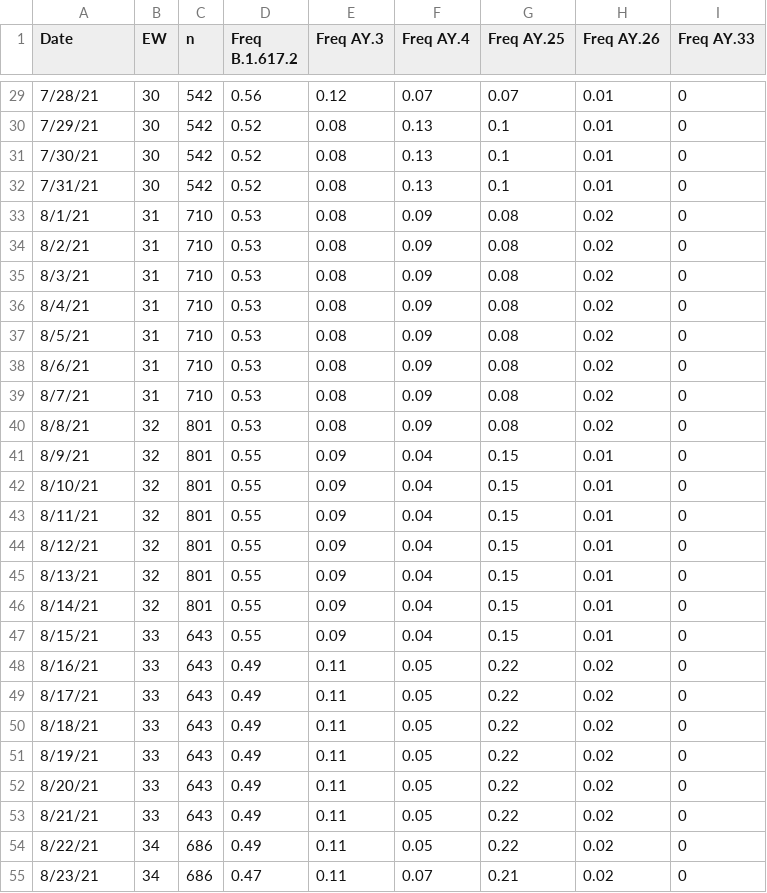
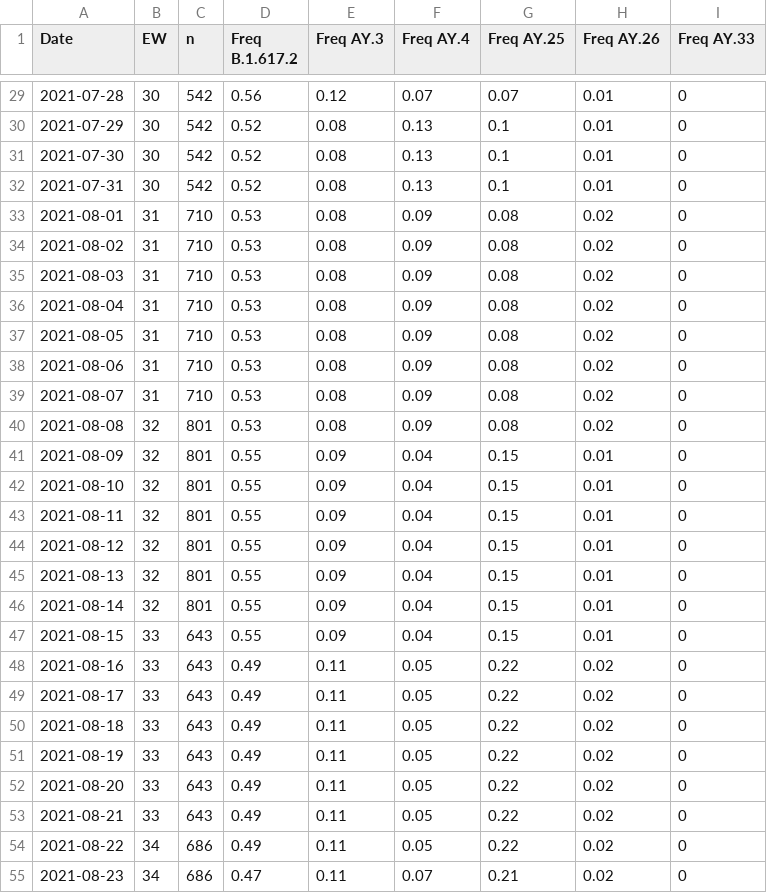
Before and after one commit to rtobiaskoch/Rt_v2, a CSV file: data_input/variant_frequencies.csv, drawn as a sheet; only a part is shown, gaps mark what is left out; the diff covers the shown part only.

```diff
--- a/data_input/variant_frequencies.csv
+++ b/data_input/variant_frequencies.csv
@@ -29,27 +29,27 @@ Date,EW,n,Freq B.1.617.2,Freq AY.3,Freq AY.4,Freq AY.25,Freq AY.26,Freq AY.33
-7/28/21,30,542,0.56,0.12,0.07,0.07,0.01,0
-7/29/21,30,542,0.52,0.08,0.13,0.1,0.01,0
-7/30/21,30,542,0.52,0.08,0.13,0.1,0.01,0
-7/31/21,30,542,0.52,0.08,0.13,0.1,0.01,0
-8/1/21,31,710,0.53,0.08,0.09,0.08,0.02,0
-8/2/21,31,710,0.53,0.08,0.09,0.08,0.02,0
-8/3/21,31,710,0.53,0.08,0.09,0.08,0.02,0
-8/4/21,31,710,0.53,0.08,0.09,0.08,0.02,0
-8/5/21,31,710,0.53,0.08,0.09,0.08,0.02,0
-8/6/21,31,710,0.53,0.08,0.09,0.08,0.02,0
-8/7/21,31,710,0.53,0.08,0.09,0.08,0.02,0
-8/8/21,32,801,0.53,0.08,0.09,0.08,0.02,0
-8/9/21,32,801,0.55,0.09,0.04,0.15,0.01,0
-8/10/21,32,801,0.55,0.09,0.04,0.15,0.01,0
-8/11/21,32,801,0.55,0.09,0.04,0.15,0.01,0
-8/12/21,32,801,0.55,0.09,0.04,0.15,0.01,0
-8/13/21,32,801,0.55,0.09,0.04,0.15,0.01,0
-8/14/21,32,801,0.55,0.09,0.04,0.15,0.01,0
-8/15/21,33,643,0.55,0.09,0.04,0.15,0.01,0
-8/16/21,33,643,0.49,0.11,0.05,0.22,0.02,0
-8/17/21,33,643,0.49,0.11,0.05,0.22,0.02,0
-8/18/21,33,643,0.49,0.11,0.05,0.22,0.02,0
-8/19/21,33,643,0.49,0.11,0.05,0.22,0.02,0
-8/20/21,33,643,0.49,0.11,0.05,0.22,0.02,0
-8/21/21,33,643,0.49,0.11,0.05,0.22,0.02,0
-8/22/21,34,686,0.49,0.11,0.05,0.22,0.02,0
-8/23/21,34,686,0.47,0.11,0.07,0.21,0.02,0
+2021-07-28,30,542,0.56,0.12,0.07,0.07,0.01,0
+2021-07-29,30,542,0.52,0.08,0.13,0.1,0.01,0
+2021-07-30,30,542,0.52,0.08,0.13,0.1,0.01,0
+2021-07-31,30,542,0.52,0.08,0.13,0.1,0.01,0
+2021-08-01,31,710,0.53,0.08,0.09,0.08,0.02,0
+2021-08-02,31,710,0.53,0.08,0.09,0.08,0.02,0
+2021-08-03,31,710,0.53,0.08,0.09,0.08,0.02,0
+2021-08-04,31,710,0.53,0.08,0.09,0.08,0.02,0
+2021-08-05,31,710,0.53,0.08,0.09,0.08,0.02,0
+2021-08-06,31,710,0.53,0.08,0.09,0.08,0.02,0
+2021-08-07,31,710,0.53,0.08,0.09,0.08,0.02,0
+2021-08-08,32,801,0.53,0.08,0.09,0.08,0.02,0
+2021-08-09,32,801,0.55,0.09,0.04,0.15,0.01,0
+2021-08-10,32,801,0.55,0.09,0.04,0.15,0.01,0
+2021-08-11,32,801,0.55,0.09,0.04,0.15,0.01,0
+2021-08-12,32,801,0.55,0.09,0.04,0.15,0.01,0
+2021-08-13,32,801,0.55,0.09,0.04,0.15,0.01,0
+2021-08-14,32,801,0.55,0.09,0.04,0.15,0.01,0
+2021-08-15,33,643,0.55,0.09,0.04,0.15,0.01,0
+2021-08-16,33,643,0.49,0.11,0.05,0.22,0.02,0
+2021-08-17,33,643,0.49,0.11,0.05,0.22,0.02,0
+2021-08-18,33,643,0.49,0.11,0.05,0.22,0.02,0
+2021-08-19,33,643,0.49,0.11,0.05,0.22,0.02,0
+2021-08-20,33,643,0.49,0.11,0.05,0.22,0.02,0
+2021-08-21,33,643,0.49,0.11,0.05,0.22,0.02,0
+2021-08-22,34,686,0.49,0.11,0.05,0.22,0.02,0
+2021-08-23,34,686,0.47,0.11,0.07,0.21,0.02,0
```
Also changed, not shown: 112 edited cells elsewhere in this file, 1 other file.
